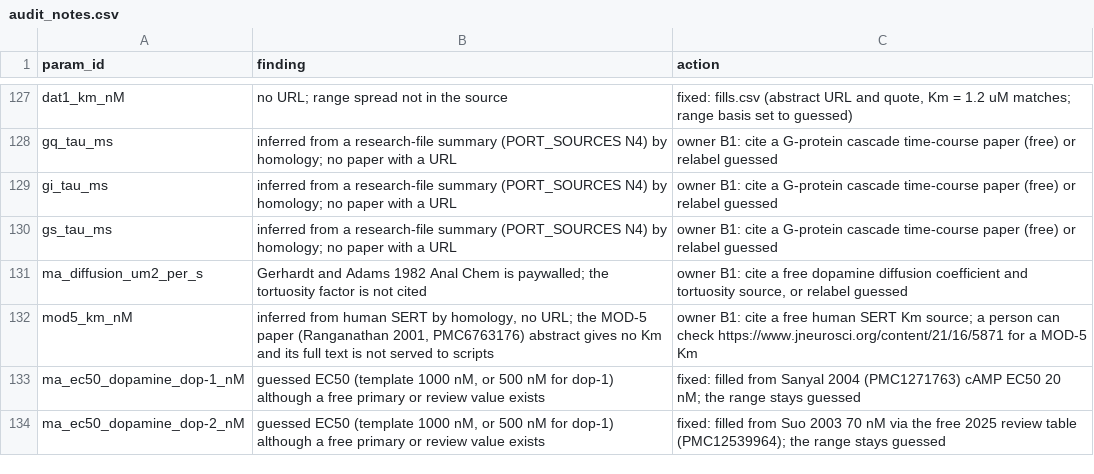
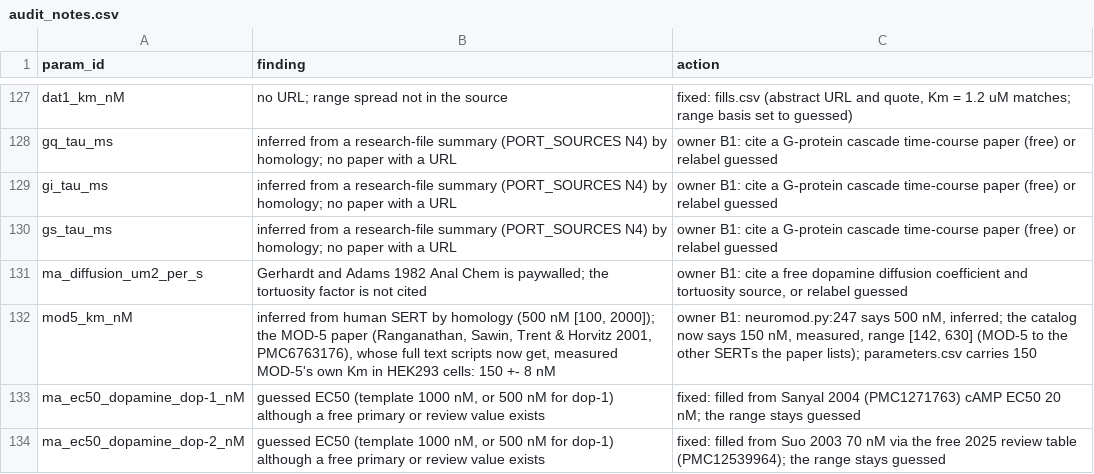
Before and after one commit to bengreff/fly-emulation, a CSV file: data/worm/catalog/audit_notes.csv, drawn as a sheet; only a part is shown, gaps mark what is left out.

```diff
--- a/data/worm/catalog/audit_notes.csv
+++ b/data/worm/catalog/audit_notes.csv
@@ -131,3 +131,3 @@ gs_tau_ms,inferred from a research-file summary (PORT_SOURCES N4) by homology; n
 ma_diffusion_um2_per_s,Gerhardt and Adams 1982 Anal Chem is paywalled; the tortuosity factor is not cited,"owner B1: cite a free dopamine diffusion coefficient and tortuosity source, or relabel guessed"
-mod5_km_nM,"inferred from human SERT by homology, no URL; the MOD-5 paper (Ranganathan 2001, PMC6763176) abstract gives no Km and its full text is not served to scripts",owner B1: cite a free human SERT Km source; a person can check https://www.jneurosci.org/content/21/16/5871 for a MOD-5 Km
+mod5_km_nM,"inferred from human SERT by homology (500 nM [100, 2000]); the MOD-5 paper (Ranganathan, Sawin, Trent & Horvitz 2001, PMC6763176), whose full text scripts now get, measured MOD-5's own Km in HEK293 cells: 150 +- 8 nM","owner B1: neuromod.py:247 says 500 nM, inferred; the catalog now says 150 nM, measured, range [142, 630] (MOD-5 to the other SERTs the paper lists); parameters.csv carries 150"
 ma_ec50_dopamine_dop-1_nM,"guessed EC50 (template 1000 nM, or 500 nM for dop-1) although a free primary or review value exists",fixed: filled from Sanyal 2004 (PMC1271763) cAMP EC50 20 nM; the range stays guessed
```
Also changed, not shown: data/worm/catalog/fills.csv, data/worm/catalog/quote_check.csv, 7 other files.
